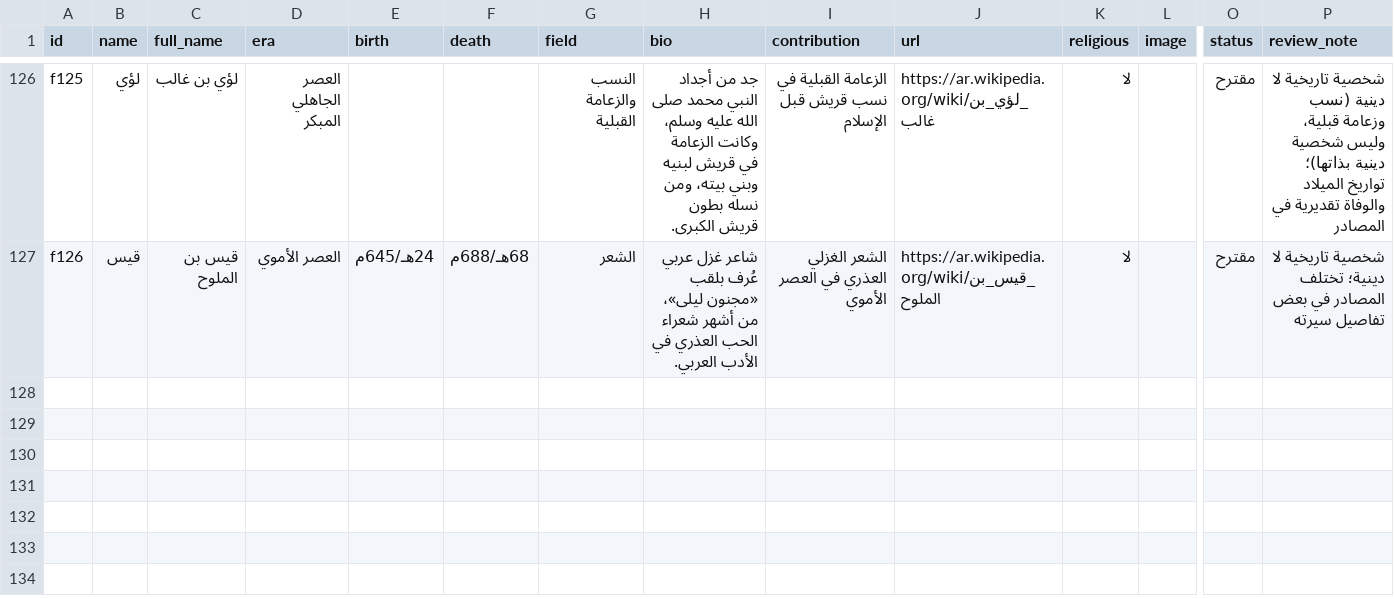
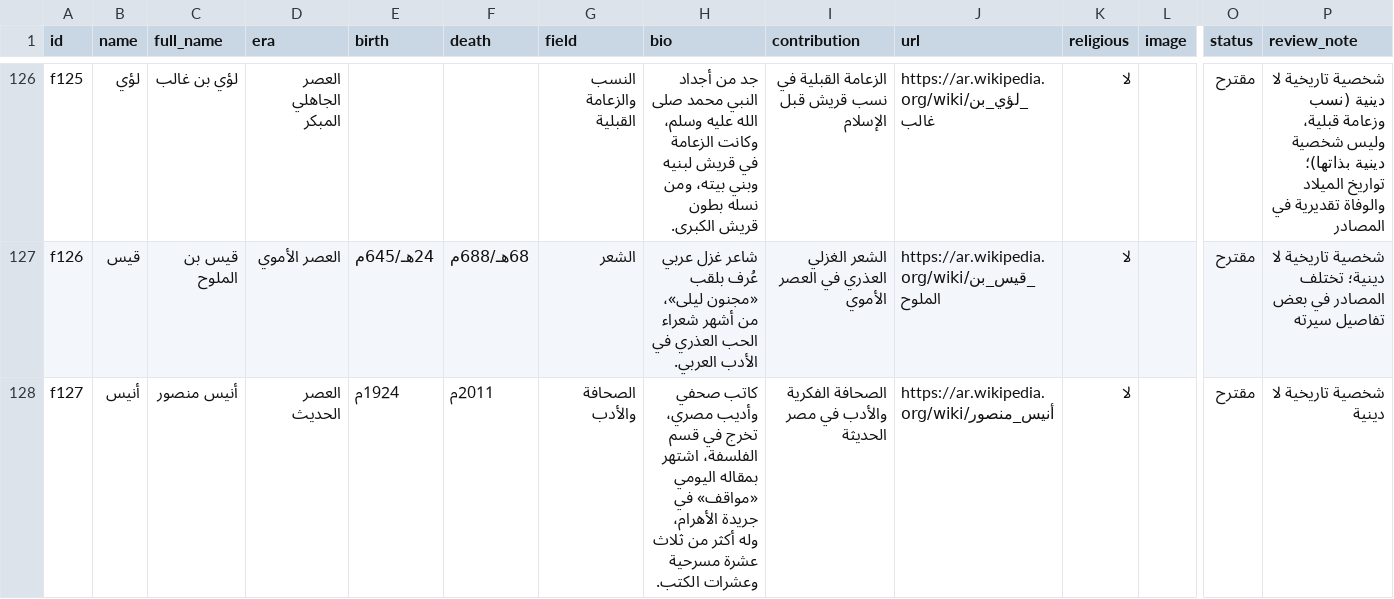
Before and after one commit to AmrShaar13006/dsc-name-quote, a CSV file: data/figures.csv, drawn as a sheet; only a part is shown, gaps mark what is left out; rows hold the shown columns only; the diff names each change by its address in the sheet, - before the commit and + after, or states it on an @@ line.

```diff
--- a/data/figures.csv
+++ b/data/figures.csv
+row 128: f127 | أنيس | أنيس منصور | العصر الحديث | 1924م | 2011م | الصحافة والأدب | كاتب صحفي وأديب مصري، تخرج في قسم الفلسفة، اشتهر بمقاله اليومي «مواقف» في جريدة الأهرام، وله أكثر من ثلاث عشرة مسرحية وعشرات الكتب. | الصحافة الفكرية والأدب في مصر الحديثة | https://ar.wikipedia.org/wiki/أنيس_منصور | لا |  | مقترح | شخصية تاريخية لا دينية
```
Also changed, not shown: data/celebrities.csv.
